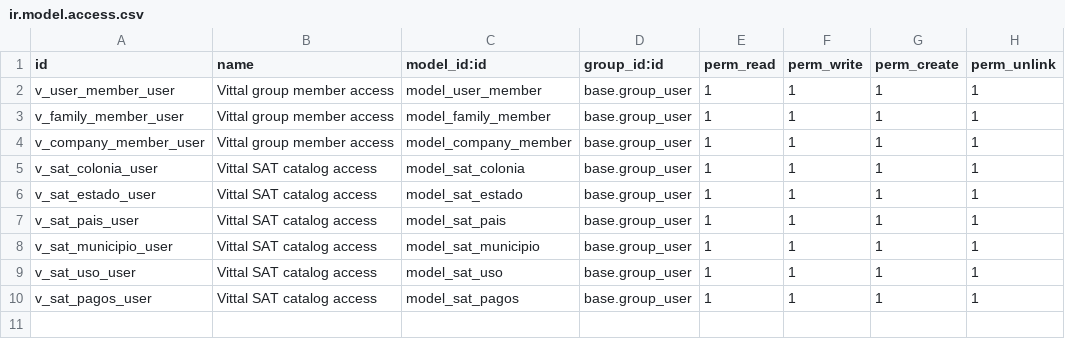
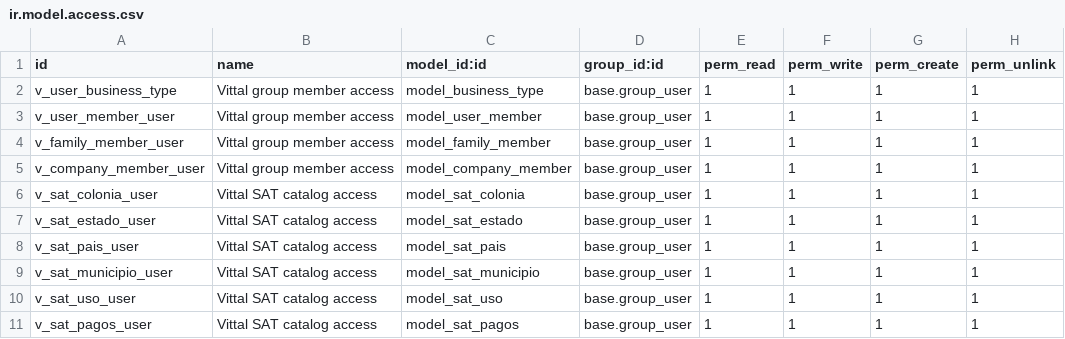
Before and after one commit to Prescrypto/campos-clientes-vittal, a CSV file: security/ir.model.access.csv, drawn as a sheet; the diff names each change by its address in the sheet, - before the commit and + after, or states it on an @@ line.

```diff
--- a/security/ir.model.access.csv
+++ b/security/ir.model.access.csv
+row 2: v_user_business_type | Vittal group member access | model_business_type | base.group_user | 1 | 1 | 1 | 1
```
Also changed, not shown: 26 other files.
